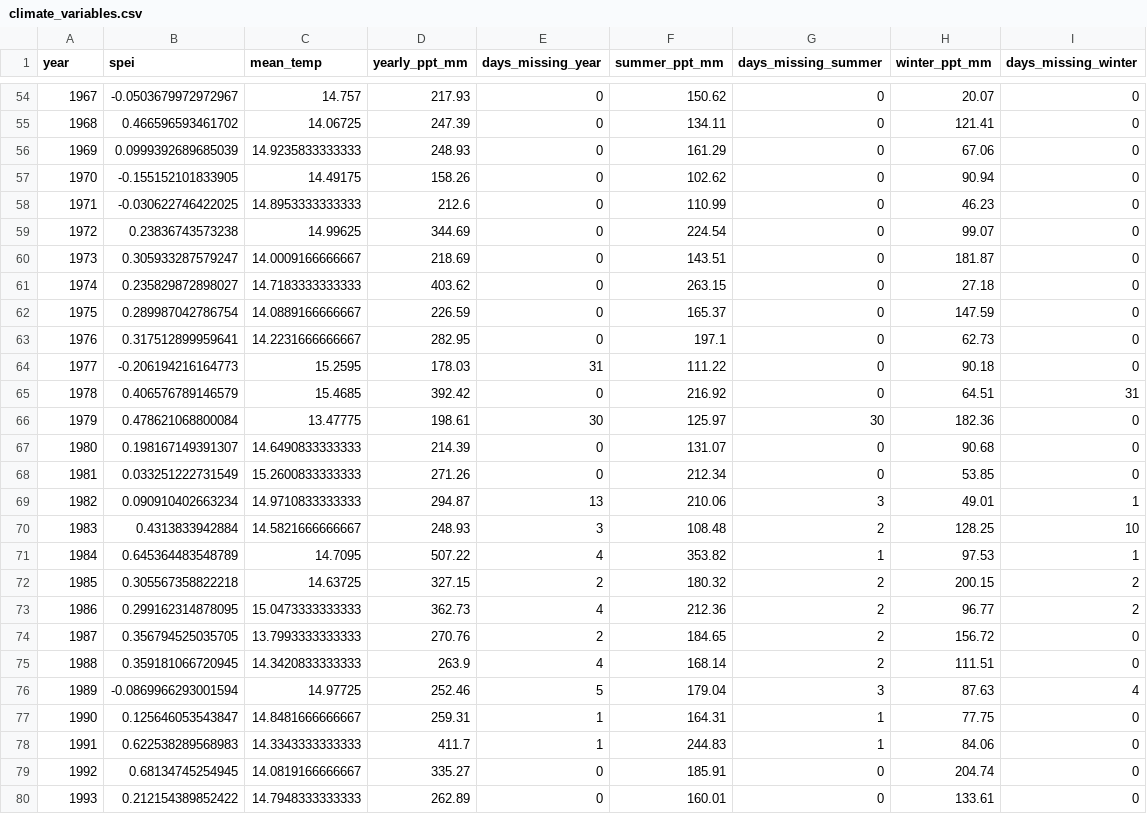
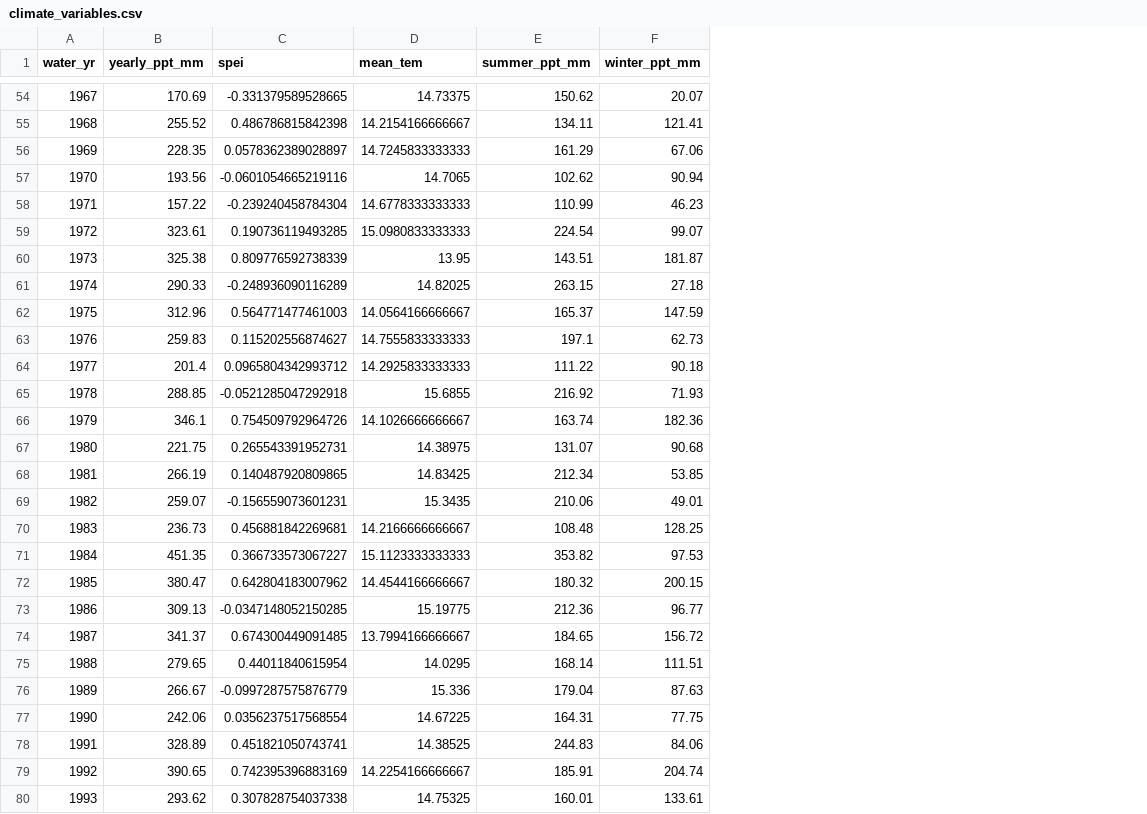
Before and after one commit to emchristensen/JRN_grass_climate_correlation, a CSV file: data/climate_variables.csv, drawn as a sheet; only a part is shown, gaps mark what is left out; removed rows and columns are numbered as before the commit, all else as after; the diff covers the shown part only; the diff names each change by its address in the sheet, - before the commit and + after, or states it on an @@ line.

```diff
--- a/data/climate_variables.csv
+++ b/data/climate_variables.csv
-column B (spei), rows 54-80: -0.0503679972972967 | 0.466596593461702 | 0.0999392689685039 | -0.155152101833905 | -0.030622746422025 | 0.23836743573238 | 0.305933287579247 | 0.235829872898027 | 0.289987042786754 | 0.317512899959641 | -0.206194216164773 | 0.406576789146579 | 0.478621068800084 | 0.198167149391307 | 0.033251222731549 | 0.090910402663234 | 0.4313833942884 | 0.645364483548789 | 0.305567358822218 | 0.299162314878095 | 0.356794525035705 | 0.359181066720945 | -0.0869966293001594 | 0.125646053543847 | 0.622538289568983 | 0.68134745254945 | 0.212154389852422
-column C (mean_temp), rows 54-80: 14.757 | 14.06725 | 14.9235833333333 | 14.49175 | 14.8953333333333 | 14.99625 | 14.0009166666667 | 14.7183333333333 | 14.0889166666667 | 14.2231666666667 | 15.2595 | 15.4685 | 13.47775 | 14.6490833333333 | 15.2600833333333 | 14.9710833333333 | 14.5821666666667 | 14.7095 | 14.63725 | 15.0473333333333 | 13.7993333333333 | 14.3420833333333 | 14.97725 | 14.8481666666667 | 14.3343333333333 | 14.0819166666667 | 14.7948333333333
-column E (days_missing_year), rows 54-80: 0 | 0 | 0 | 0 | 0 | 0 | 0 | 0 | 0 | 0 | 31 | 0 | 30 | 0 | 0 | 13 | 3 | 4 | 2 | 4 | 2 | 4 | 5 | 1 | 1 | 0 | 0
+column C (spei), rows 54-80: -0.331379589528665 | 0.486786815842398 | 0.0578362389028897 | -0.0601054665219116 | -0.239240458784304 | 0.190736119493285 | 0.809776592738339 | -0.248936090116289 | 0.564771477461003 | 0.115202556874627 | 0.0965804342993712 | -0.0521285047292918 | 0.754509792964726 | 0.265543391952731 | 0.140487920809865 | -0.156559073601231 | 0.456881842269681 | 0.366733573067227 | 0.642804183007962 | -0.0347148052150285 | 0.674300449091485 | 0.44011840615954 | -0.0997287575876779 | 0.0356237517568554 | 0.451821050743741 | 0.742395396883169 | 0.307828754037338
+column D (mean_tem), rows 54-80: 14.73375 | 14.2154166666667 | 14.7245833333333 | 14.7065 | 14.6778333333333 | 15.0980833333333 | 13.95 | 14.82025 | 14.0564166666667 | 14.7555833333333 | 14.2925833333333 | 15.6855 | 14.1026666666667 | 14.38975 | 14.83425 | 15.3435 | 14.2166666666667 | 15.1123333333333 | 14.4544166666667 | 15.19775 | 13.7994166666667 | 14.0295 | 15.336 | 14.67225 | 14.38525 | 14.2254166666667 | 14.75325
-column G (days_missing_summer), rows 54-80: 0 | 0 | 0 | 0 | 0 | 0 | 0 | 0 | 0 | 0 | 0 | 0 | 30 | 0 | 0 | 3 | 2 | 1 | 2 | 2 | 2 | 2 | 3 | 1 | 1 | 0 | 0
-column I (days_missing_winter), rows 54-80: 0 | 0 | 0 | 0 | 0 | 0 | 0 | 0 | 0 | 0 | 0 | 31 | 0 | 0 | 0 | 1 | 10 | 1 | 2 | 2 | 0 | 0 | 4 | 0 | 0 | 0 | 0
-A1: year
+A1: water_yr
-B54 (yearly_ppt_mm): 217.93
+B54 (yearly_ppt_mm): 170.69
-B55 (yearly_ppt_mm): 247.39
+B55 (yearly_ppt_mm): 255.52
-B56 (yearly_ppt_mm): 248.93
+B56 (yearly_ppt_mm): 228.35
-B57 (yearly_ppt_mm): 158.26
+B57 (yearly_ppt_mm): 193.56
-B58 (yearly_ppt_mm): 212.6
+B58 (yearly_ppt_mm): 157.22
-B59 (yearly_ppt_mm): 344.69
+B59 (yearly_ppt_mm): 323.61
-B60 (yearly_ppt_mm): 218.69
+B60 (yearly_ppt_mm): 325.38
-B61 (yearly_ppt_mm): 403.62
+B61 (yearly_ppt_mm): 290.33
-B62 (yearly_ppt_mm): 226.59
+B62 (yearly_ppt_mm): 312.96
-B63 (yearly_ppt_mm): 282.95
+B63 (yearly_ppt_mm): 259.83
-B64 (yearly_ppt_mm): 178.03
+B64 (yearly_ppt_mm): 201.4
-B65 (yearly_ppt_mm): 392.42
+B65 (yearly_ppt_mm): 288.85
-F65 (winter_ppt_mm): 64.51
+F65 (winter_ppt_mm): 71.93
-B66 (yearly_ppt_mm): 198.61
+B66 (yearly_ppt_mm): 346.1
-E66 (summer_ppt_mm): 125.97
+E66 (summer_ppt_mm): 163.74
-B67 (yearly_ppt_mm): 214.39
+B67 (yearly_ppt_mm): 221.75
-B68 (yearly_ppt_mm): 271.26
+B68 (yearly_ppt_mm): 266.19
-B69 (yearly_ppt_mm): 294.87
+B69 (yearly_ppt_mm): 259.07
-B70 (yearly_ppt_mm): 248.93
+B70 (yearly_ppt_mm): 236.73
-B71 (yearly_ppt_mm): 507.22
+B71 (yearly_ppt_mm): 451.35
-B72 (yearly_ppt_mm): 327.15
+B72 (yearly_ppt_mm): 380.47
-B73 (yearly_ppt_mm): 362.73
+B73 (yearly_ppt_mm): 309.13
-B74 (yearly_ppt_mm): 270.76
+B74 (yearly_ppt_mm): 341.37
-B75 (yearly_ppt_mm): 263.9
+B75 (yearly_ppt_mm): 279.65
-B76 (yearly_ppt_mm): 252.46
+B76 (yearly_ppt_mm): 266.67
-B77 (yearly_ppt_mm): 259.31
+B77 (yearly_ppt_mm): 242.06
-B78 (yearly_ppt_mm): 411.7
+B78 (yearly_ppt_mm): 328.89
-B79 (yearly_ppt_mm): 335.27
+B79 (yearly_ppt_mm): 390.65
-B80 (yearly_ppt_mm): 262.89
+B80 (yearly_ppt_mm): 293.62
```
Also changed, not shown: 80 edited cells elsewhere in this file.
